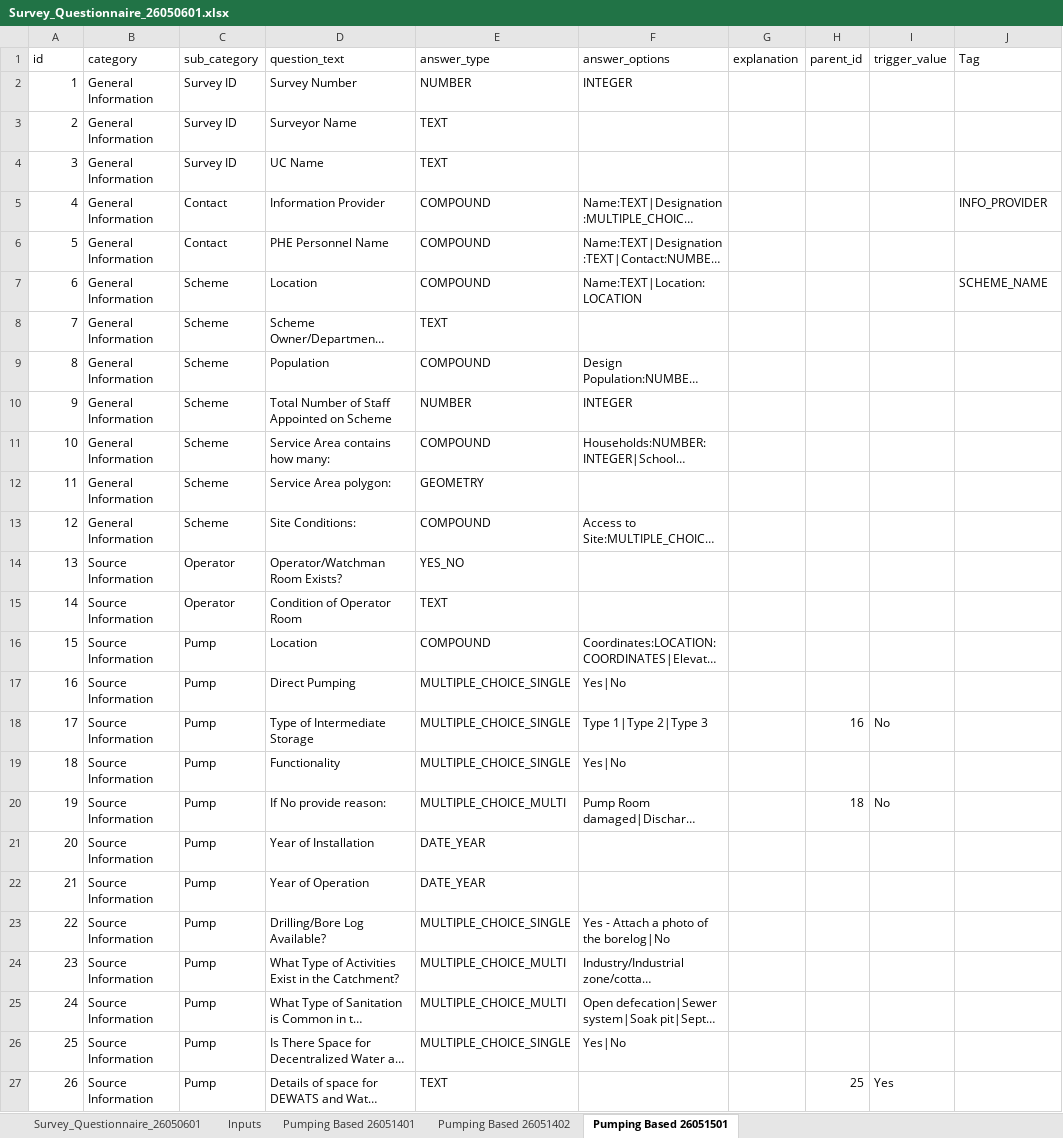
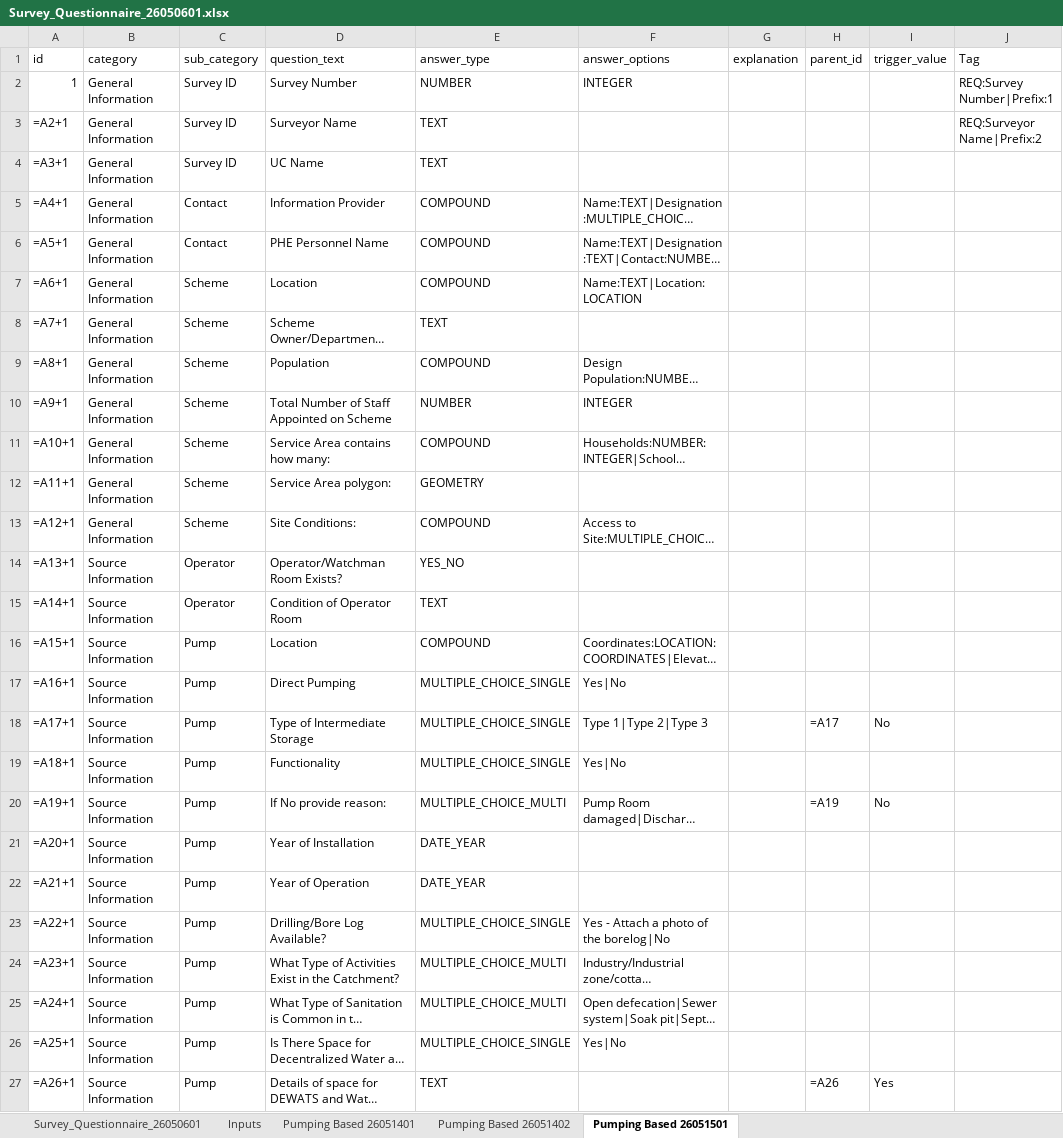
Before and after one commit to salmansaeeduet/wss-condition-assessment, an Excel workbook: app/src/main/assets/Survey_Questionnaire_26050601.xlsx, sheet Pumping Based 26051501, drawn as a sheet; only a part is shown; long unchanged cells end in …; values as stored, in another font and other column widths than the file's, no borders; formulas without a stored value are shown as written; the diff covers the shown part only; the diff names each change by its address in the sheet, - before the commit and + after, or states it on an @@ line.

```diff
--- a/app/src/main/assets/Survey_Questionnaire_26050601.xlsx (sheet Pumping Based 26051501)
+++ b/app/src/main/assets/Survey_Questionnaire_26050601.xlsx (sheet Pumping Based 26051501)
-J2 (Tag): (empty)
+J2 (Tag): REQ:Survey Number|Prefix:1
-A3 (id): 2
+A3 (id): =A2+1
-J3 (Tag): (empty)
+J3 (Tag): REQ:Surveyor Name|Prefix:2
-A4 (id): 3
+A4 (id): =A3+1
-A5 (id): 4
+A5 (id): =A4+1
-J5 (Tag): INFO_PROVIDER
+J5 (Tag): (empty)
-A6 (id): 5
+A6 (id): =A5+1
-A7 (id): 6
+A7 (id): =A6+1
-J7 (Tag): SCHEME_NAME
+J7 (Tag): (empty)
-A8 (id): 7
+A8 (id): =A7+1
-A9 (id): 8
+A9 (id): =A8+1
-A10 (id): 9
+A10 (id): =A9+1
-A11 (id): 10
+A11 (id): =A10+1
-A12 (id): 11
+A12 (id): =A11+1
-A13 (id): 12
+A13 (id): =A12+1
-A14 (id): 13
+A14 (id): =A13+1
-A15 (id): 14
+A15 (id): =A14+1
-A16 (id): 15
+A16 (id): =A15+1
-A17 (id): 16
+A17 (id): =A16+1
-A18 (id): 17
+A18 (id): =A17+1
-H18 (parent_id): 16
+H18 (parent_id): =A17
-A19 (id): 18
+A19 (id): =A18+1
-A20 (id): 19
+A20 (id): =A19+1
-H20 (parent_id): 18
+H20 (parent_id): =A19
-A21 (id): 20
+A21 (id): =A20+1
-A22 (id): 21
+A22 (id): =A21+1
-A23 (id): 22
+A23 (id): =A22+1
-A24 (id): 23
+A24 (id): =A23+1
-A25 (id): 24
+A25 (id): =A24+1
-A26 (id): 25
+A26 (id): =A25+1
-A27 (id): 26
+A27 (id): =A26+1
-H27 (parent_id): 25
+H27 (parent_id): =A26
```
Also changed, not shown: 317 edited cells elsewhere in this sheet, sheet Pumping Based 26051401, sheet Pumping Based 26051402, 7 other files.
